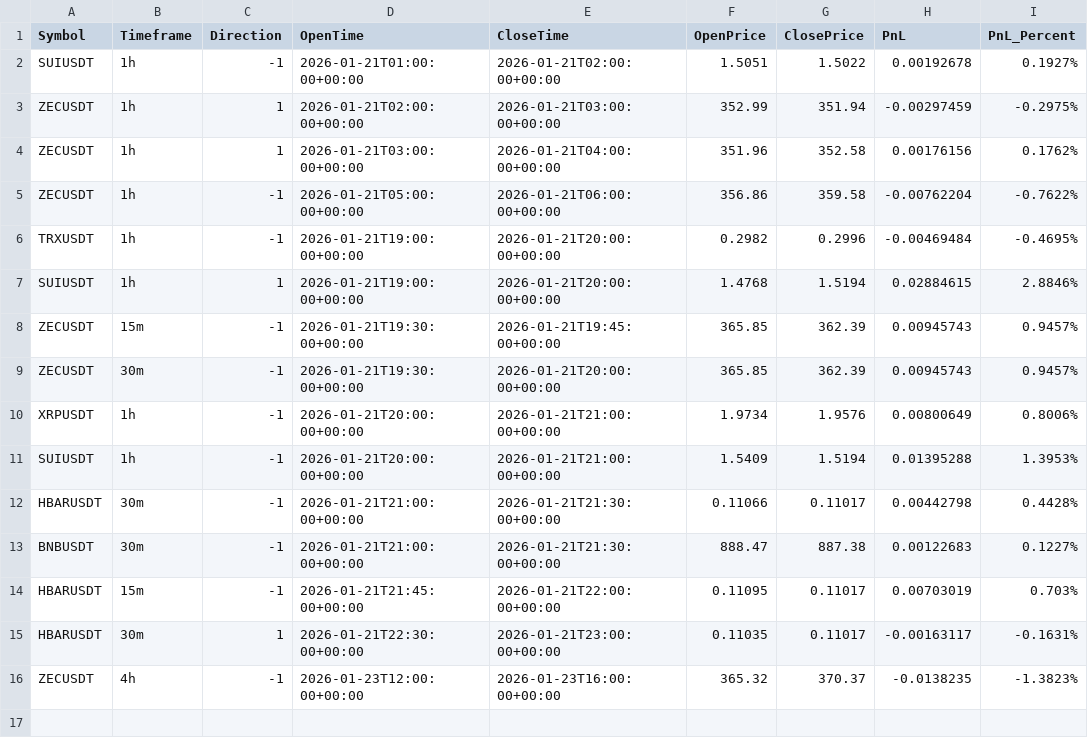
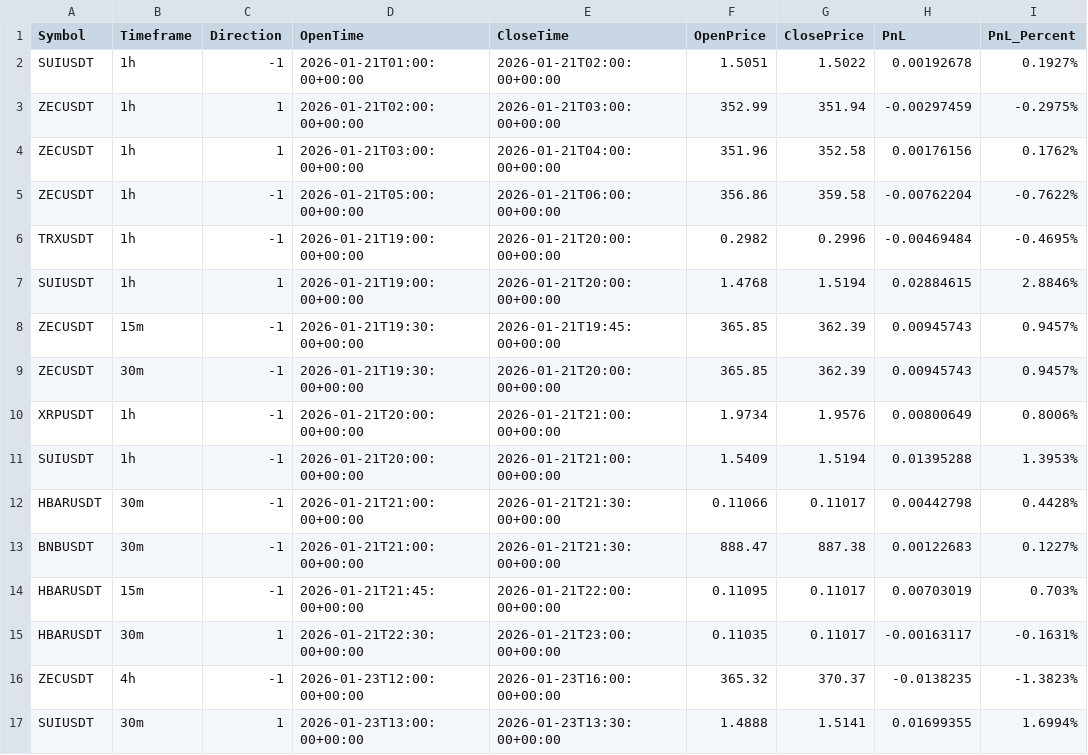
Before and after one commit to constantinbender51-cmyk/Models, a CSV file: data/logs/trade_history.csv, drawn as a sheet.

Commit message:
Log trade 2026-01-23 18:01

```diff
--- a/data/logs/trade_history.csv
+++ b/data/logs/trade_history.csv
@@ -16 +16,2 @@ HBARUSDT,30m,1,2026-01-21T22:30:00+00:00,2026-01-21T23:00:00+00:00,0.11035,0.110
 ZECUSDT,4h,-1,2026-01-23T12:00:00+00:00,2026-01-23T16:00:00+00:00,365.32,370.37,-0.0138235,-1.3823%
+SUIUSDT,30m,1,2026-01-23T13:00:00+00:00,2026-01-23T13:30:00+00:00,1.4888,1.5141,0.01699355,1.6994%
```
